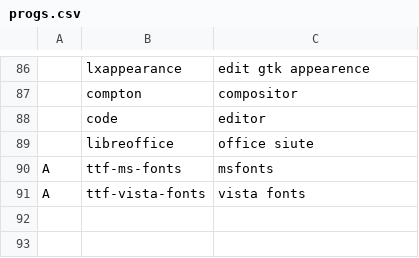
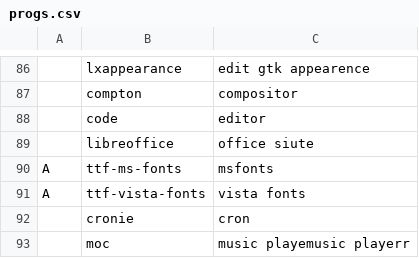
Before and after one commit to bsodloverlinuxsetup/misc, a CSV file: progs.csv, drawn as a sheet; only a part is shown, gaps mark what is left out; the diff names each change by its address in the sheet, - before the commit and + after, or states it on an @@ line.

Commit message:
moc

```diff
--- a/progs.csv
+++ b/progs.csv
+row 92:  | cronie | cron
+row 93:  | moc | music playemusic playerr
```
